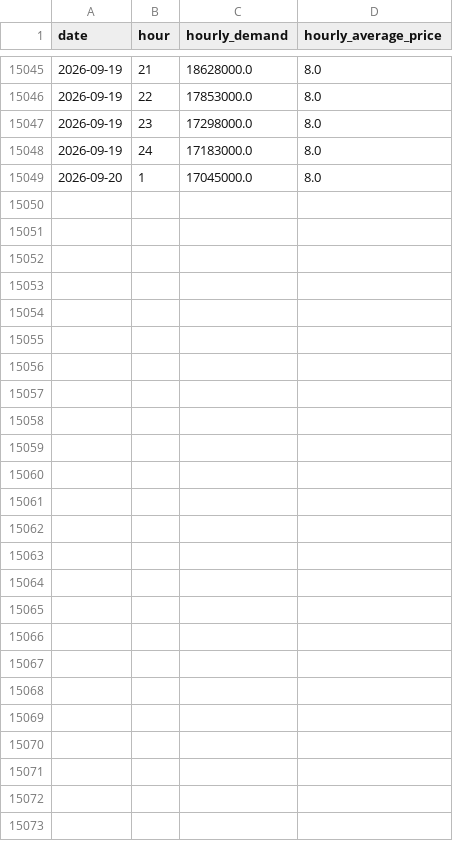
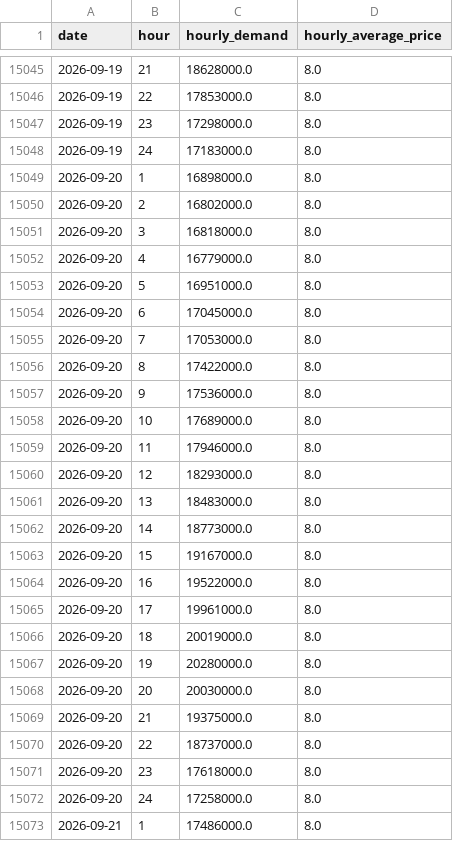
Before and after one commit to Deshray/ontario-energy-api, a CSV file: data/ontario_electricity_demand.csv, drawn as a sheet; only a part is shown, gaps mark what is left out.

```diff
--- a/data/ontario_electricity_demand.csv
+++ b/data/ontario_electricity_demand.csv
@@ -15048,2 +15048,26 @@ date,hour,hourly_demand,hourly_average_price
 2026-09-19,24,17183000.0,8.0
-2026-09-20,1,17045000.0,8.0
+2026-09-20,1,16898000.0,8.0
+2026-09-20,2,16802000.0,8.0
+2026-09-20,3,16818000.0,8.0
+2026-09-20,4,16779000.0,8.0
+2026-09-20,5,16951000.0,8.0
+2026-09-20,6,17045000.0,8.0
+2026-09-20,7,17053000.0,8.0
+2026-09-20,8,17422000.0,8.0
+2026-09-20,9,17536000.0,8.0
+2026-09-20,10,17689000.0,8.0
+2026-09-20,11,17946000.0,8.0
+2026-09-20,12,18293000.0,8.0
+2026-09-20,13,18483000.0,8.0
+2026-09-20,14,18773000.0,8.0
+2026-09-20,15,19167000.0,8.0
+2026-09-20,16,19522000.0,8.0
+2026-09-20,17,19961000.0,8.0
+2026-09-20,18,20019000.0,8.0
+2026-09-20,19,20280000.0,8.0
+2026-09-20,20,20030000.0,8.0
+2026-09-20,21,19375000.0,8.0
+2026-09-20,22,18737000.0,8.0
+2026-09-20,23,17618000.0,8.0
+2026-09-20,24,17258000.0,8.0
+2026-09-21,1,17486000.0,8.0
```
